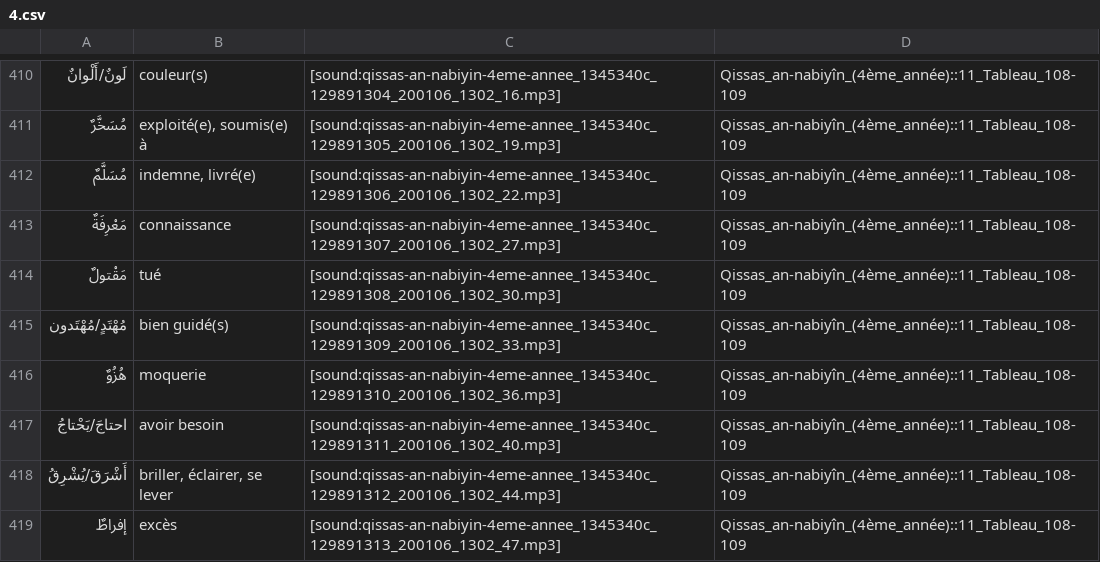
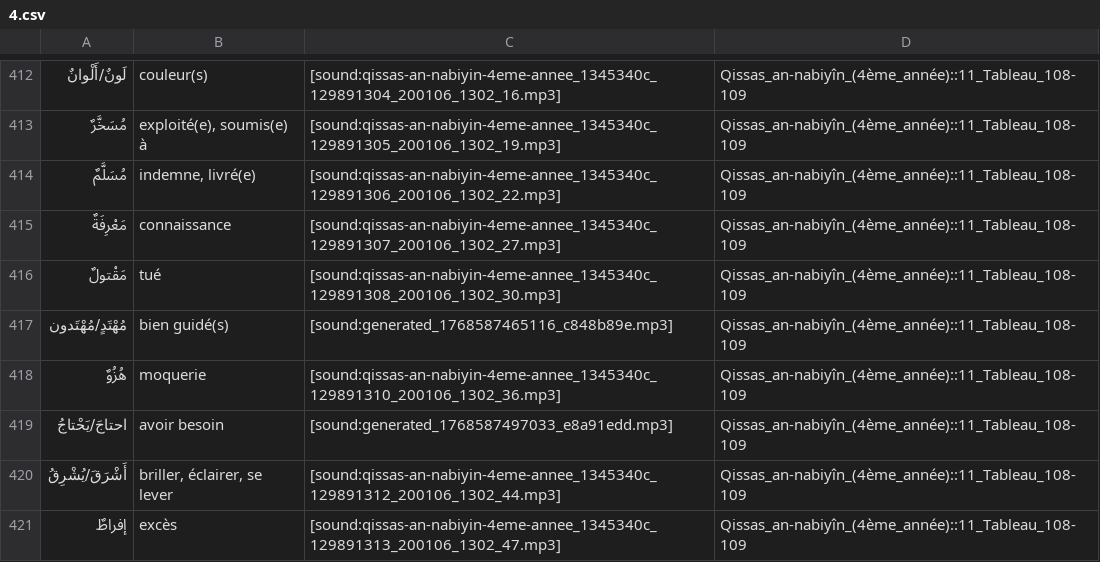
Before and after one commit to haszzz/haszzz.github.io, a CSV file: 4.csv, drawn as a sheet; only a part is shown, gaps mark what is left out; the diff covers the shown part only.

Commit message:
Update audio links and add new entries in 4.csv for improved clarity and consistency. Replace outdated audio files with newly generated ones for several entries, including "اسْتَطاعَ/يَسْتَطيعُ", "كافٍ/كافِيَةٌ", and "مُهْتَدٍ/مُهْتَدون". Introduce new entries such as "اسْتَقَرَّ/يَسْتَقِرُّ" and "تَكْليمٌ".

```diff
--- a/4.csv
+++ b/4.csv
@@ -414,5 +416,5 @@
 "مَقْتولٌ","tué","[sound:qissas-an-nabiyin-4eme-annee_1345340c_129891308_200106_1302_30.mp3]","Qissas_an-nabiyîn_(4ème_année)::11_Tableau_108-109"
-"مُهْتَدٍ/مُهْتَدون","bien guidé(s)","[sound:qissas-an-nabiyin-4eme-annee_1345340c_129891309_200106_1302_33.mp3]","Qissas_an-nabiyîn_(4ème_année)::11_Tableau_108-109"
+"مُهْتَدٍ/مُهْتَدون","bien guidé(s)","[sound:generated_1768587465116_c848b89e.mp3]","Qissas_an-nabiyîn_(4ème_année)::11_Tableau_108-109"
 "هُزُوٌ","moquerie","[sound:qissas-an-nabiyin-4eme-annee_1345340c_129891310_200106_1302_36.mp3]","Qissas_an-nabiyîn_(4ème_année)::11_Tableau_108-109"
-"احتاجَ/يَحْتاجُ","avoir besoin","[sound:qissas-an-nabiyin-4eme-annee_1345340c_129891311_200106_1302_40.mp3]","Qissas_an-nabiyîn_(4ème_année)::11_Tableau_108-109"
+"احتاجَ/يَحْتاجُ","avoir besoin","[sound:generated_1768587497033_e8a91edd.mp3]","Qissas_an-nabiyîn_(4ème_année)::11_Tableau_108-109"
 "أَشْرَقَ/يُشْرِقُ","briller, éclairer, se lever","[sound:qissas-an-nabiyin-4eme-annee_1345340c_129891312_200106_1302_44.mp3]","Qissas_an-nabiyîn_(4ème_année)::11_Tableau_108-109"
```
Also changed, not shown: 8 added rows, 1 removed row, 1 moved row and 12 edited cells elsewhere in this file.
